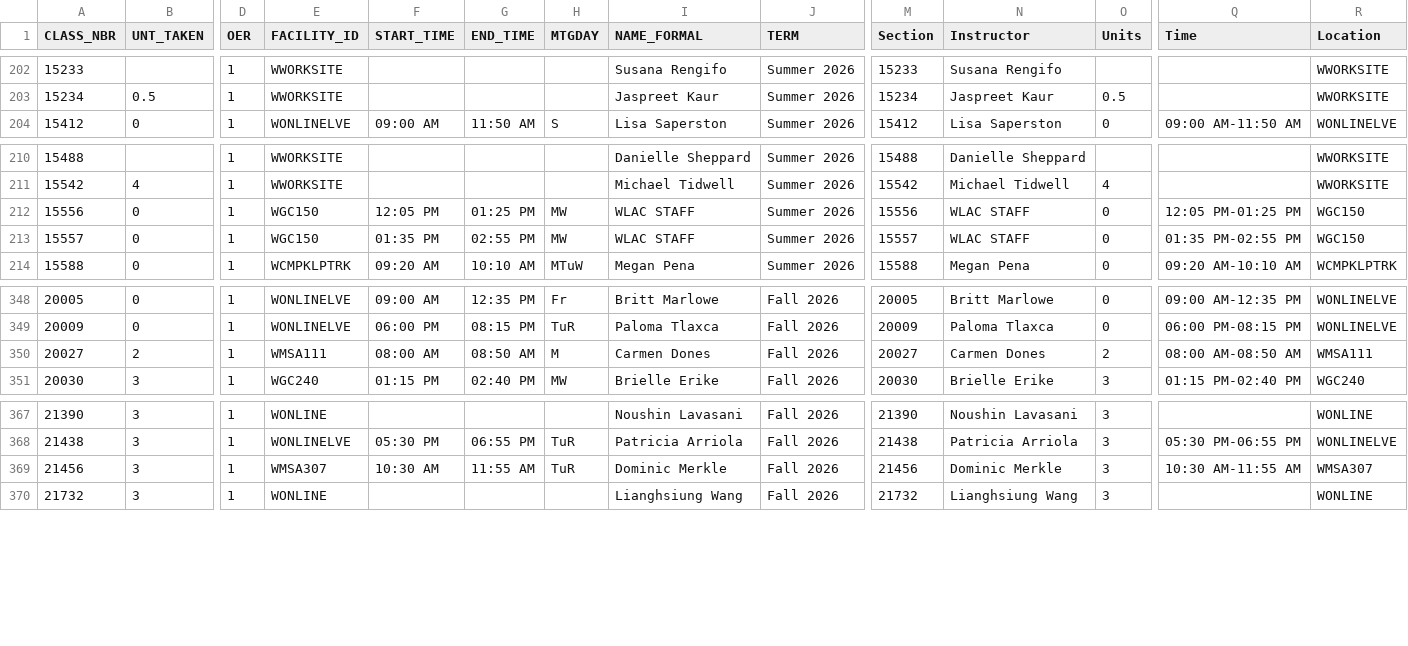
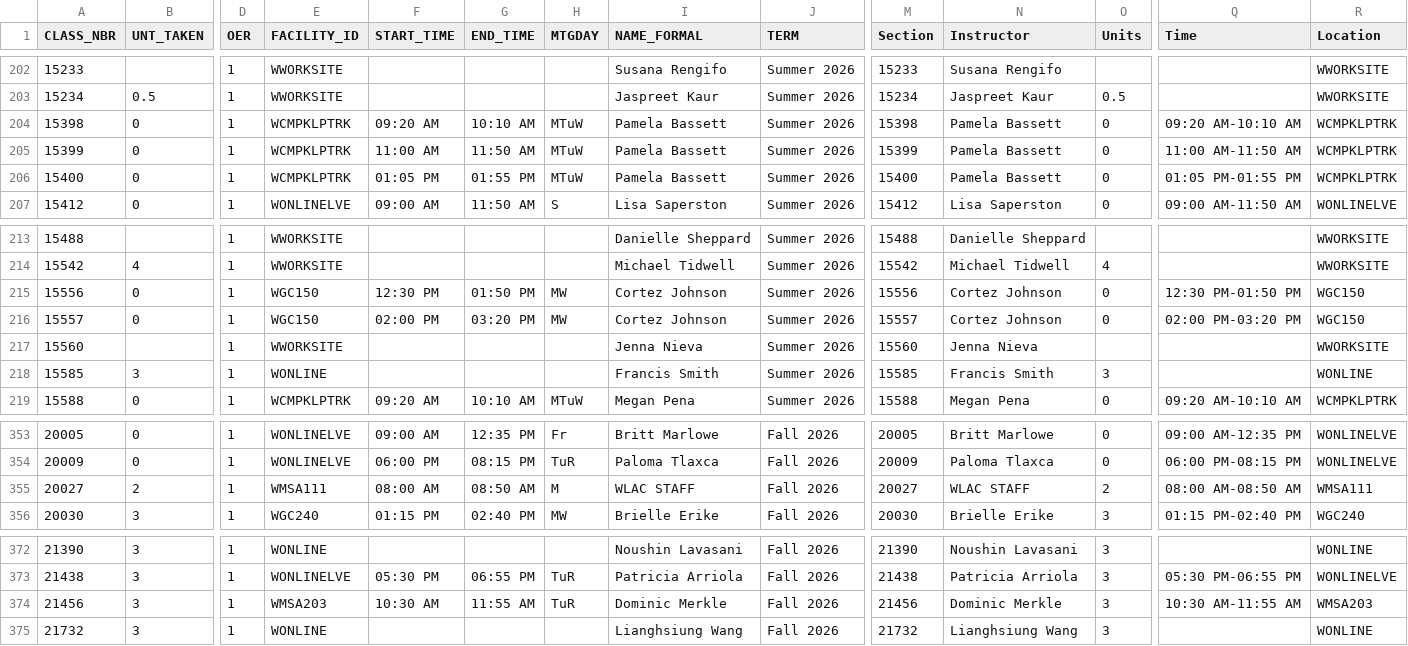
Before and after one commit to West-Los-Angeles-College/ztc, a CSV file: ztc_live.csv, drawn as a sheet; only a part is shown, gaps mark what is left out; addresses are those after the commit; rows hold the shown columns only; the diff names each change by its address in the sheet, - before the commit and + after, or states it on an @@ line.

Commit message:
Daily Commit -- 2026-07-06

```diff
--- a/ztc_live.csv
+++ b/ztc_live.csv
+row 204: 15398 | 0 | 1 | WCMPKLPTRK | 09:20 AM | 10:10 AM | MTuW | Pamela Bassett | Summer 2026 | 15398 | Pamela Bassett | 0 | 09:20 AM-10:10 AM | WCMPKLPTRK
+row 205: 15399 | 0 | 1 | WCMPKLPTRK | 11:00 AM | 11:50 AM | MTuW | Pamela Bassett | Summer 2026 | 15399 | Pamela Bassett | 0 | 11:00 AM-11:50 AM | WCMPKLPTRK
+row 206: 15400 | 0 | 1 | WCMPKLPTRK | 01:05 PM | 01:55 PM | MTuW | Pamela Bassett | Summer 2026 | 15400 | Pamela Bassett | 0 | 01:05 PM-01:55 PM | WCMPKLPTRK
-F215 (START_TIME): 12:05 PM
+F215 (START_TIME): 12:30 PM
-G215 (END_TIME): 01:25 PM
+G215 (END_TIME): 01:50 PM
-I215:I216 (NAME_FORMAL): WLAC STAFF
+I215:I216 (NAME_FORMAL): Cortez Johnson
-N215:N216 (Instructor): WLAC STAFF
+N215:N216 (Instructor): Cortez Johnson
-Q215 (Time): 12:05 PM-01:25 PM
+Q215 (Time): 12:30 PM-01:50 PM
-F216 (START_TIME): 01:35 PM
+F216 (START_TIME): 02:00 PM
-G216 (END_TIME): 02:55 PM
+G216 (END_TIME): 03:20 PM
-Q216 (Time): 01:35 PM-02:55 PM
+Q216 (Time): 02:00 PM-03:20 PM
+row 217: 15560 |  | 1 | WWORKSITE |  |  |  | Jenna Nieva | Summer 2026 | 15560 | Jenna Nieva |  |  | WWORKSITE
+row 218: 15585 | 3 | 1 | WONLINE |  |  |  | Francis Smith | Summer 2026 | 15585 | Francis Smith | 3 |  | WONLINE
-I355 (NAME_FORMAL): Carmen Dones
+I355 (NAME_FORMAL): WLAC STAFF
-N355 (Instructor): Carmen Dones
+N355 (Instructor): WLAC STAFF
-E374 (FACILITY_ID): WMSA307
+E374 (FACILITY_ID): WMSA203
-R374 (Location): WMSA307
+R374 (Location): WMSA203
```
